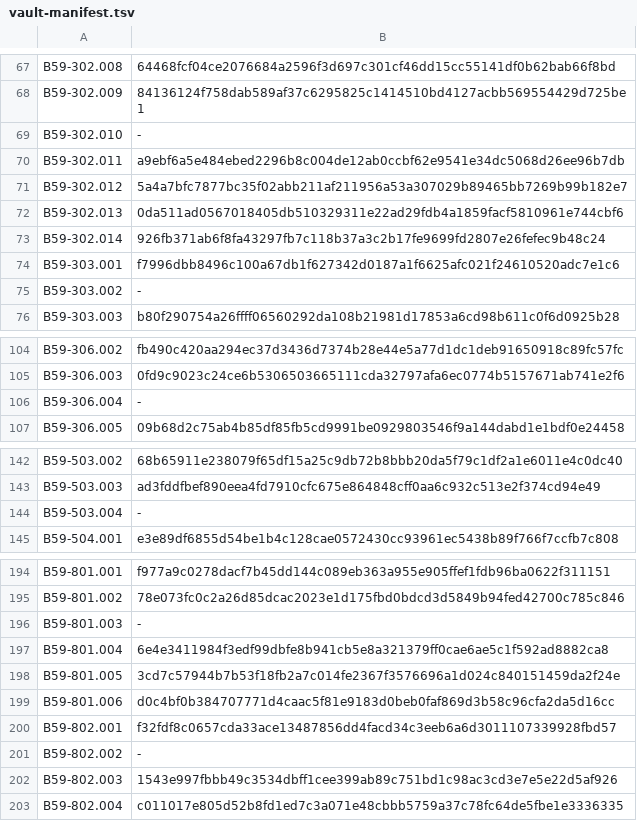
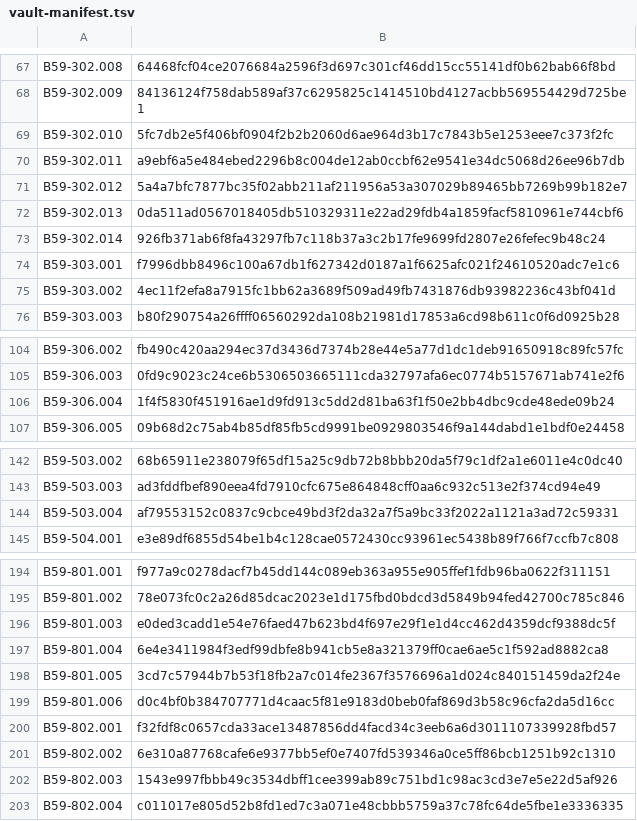
Before and after one commit to ProjectB59/projectb59, a TSV file: vault-app/vault-manifest.tsv, drawn as a sheet; only a part is shown, gaps mark what is left out; the diff covers the shown part only.

```diff
--- a/vault-app/vault-manifest.tsv
+++ b/vault-app/vault-manifest.tsv
@@ -68,3 +68,3 @@ B59-302.008	64468fcf04ce2076684a2596f3d697c301cf46dd15cc55141df0b62bab66f8bd
 B59-302.009	84136124f758dab589af37c6295825c1414510bd4127acbb569554429d725be1
-B59-302.010	-
+B59-302.010	5fc7db2e5f406bf0904f2b2b2060d6ae964d3b17c7843b5e1253eee7c373f2fc
 B59-302.011	a9ebf6a5e484ebed2296b8c004de12ab0ccbf62e9541e34dc5068d26ee96b7db
@@ -74,3 +74,3 @@ B59-302.014	926fb371ab6f8fa43297fb7c118b37a3c2b17fe9699fd2807e26fefec9b48c24
 B59-303.001	f7996dbb8496c100a67db1f627342d0187a1f6625afc021f24610520adc7e1c6
-B59-303.002	-
+B59-303.002	4ec11f2efa8a7915fc1bb62a3689f509ad49fb7431876db93982236c43bf041d
 B59-303.003	b80f290754a26ffff06560292da108b21981d17853a6cd98b611c0f6d0925b28
@@ -105,3 +105,3 @@ B59-306.002	fb490c420aa294ec37d3436d7374b28e44e5a77d1dc1deb91650918c89fc57fc
 B59-306.003	0fd9c9023c24ce6b5306503665111cda32797afa6ec0774b5157671ab741e2f6
-B59-306.004	-
+B59-306.004	1f4f5830f451916ae1d9fd913c5dd2d81ba63f1f50e2bb4dbc9cde48ede09b24
 B59-306.005	09b68d2c75ab4b85df85fb5cd9991be0929803546f9a144dabd1e1bdf0e24458
@@ -143,3 +143,3 @@ B59-503.002	68b65911e238079f65df15a25c9db72b8bbb20da5f79c1df2a1e6011e4c0dc40
 B59-503.003	ad3fddfbef890eea4fd7910cfc675e864848cff0aa6c932c513e2f374cd94e49
-B59-503.004	-
+B59-503.004	af79553152c0837c9cbce49bd3f2da32a7f5a9bc33f2022a1121a3ad72c59331
 B59-504.001	e3e89df6855d54be1b4c128cae0572430cc93961ec5438b89f766f7ccfb7c808
@@ -195,3 +195,3 @@ B59-801.001	f977a9c0278dacf7b45dd144c089eb363a955e905ffef1fdb96ba0622f311151
 B59-801.002	78e073fc0c2a26d85dcac2023e1d175fbd0bdcd3d5849b94fed42700c785c846
-B59-801.003	-
+B59-801.003	e0ded3cadd1e54e76faed47b623bd4f697e29f1e1d4cc462d4359dcf9388dc5f
 B59-801.004	6e4e3411984f3edf99dbfe8b941cb5e8a321379ff0cae6ae5c1f592ad8882ca8
@@ -200,3 +200,3 @@ B59-801.006	d0c4bf0b384707771d4caac5f81e9183d0beb0faf869d3b58c96cfa2da5d16cc
 B59-802.001	f32fdf8c0657cda33ace13487856dd4facd34c3eeb6a6d3011107339928fbd57
-B59-802.002	-
+B59-802.002	6e310a87768cafe6e9377bb5ef0e7407fd539346a0ce5ff86bcb1251b92c1310
 B59-802.003	1543e997fbbb49c3534dbff1cee399ab89c751bd1c98ac3cd3e7e5e22d5af926
```
Also changed, not shown: 13 edited cells elsewhere in this file.
